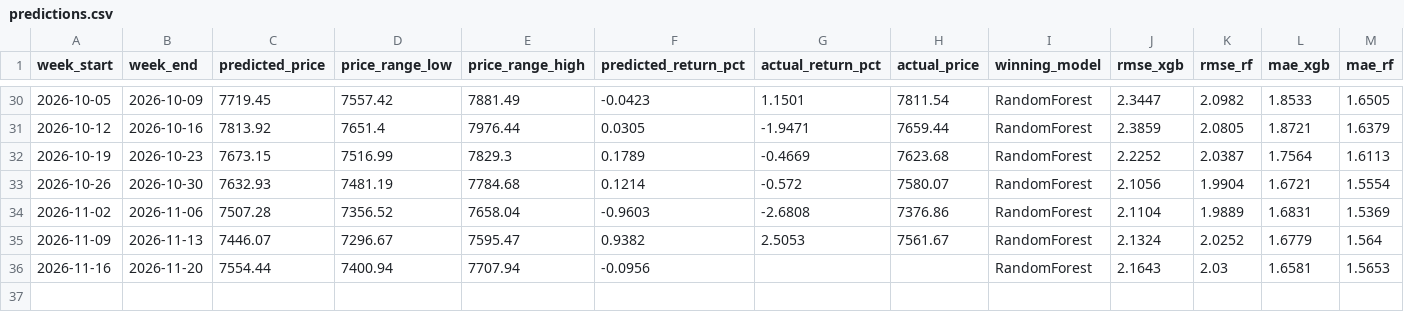
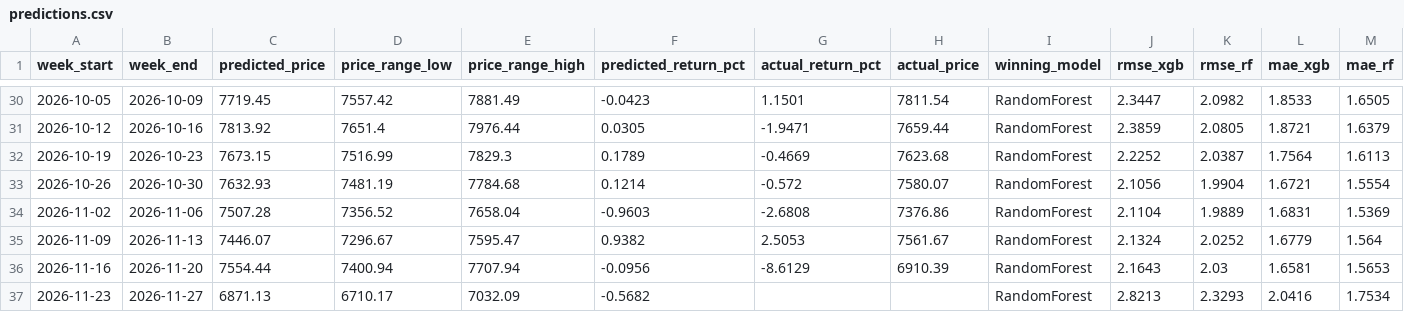
Before and after one commit to JorgeGuadamuz10/JorgeGuadamuz10, a CSV file: predictions.csv, drawn as a sheet; only a part is shown, gaps mark what is left out; rows hold the shown columns only; the diff names each change by its address in the sheet, - before the commit and + after, or states it on an @@ line.

```diff
--- a/predictions.csv
+++ b/predictions.csv
-G36 (actual_return_pct): (empty)
+G36 (actual_return_pct): -8.6129
-H36 (actual_price): (empty)
+H36 (actual_price): 6910.39
+row 37: 2026-11-23 | 2026-11-27 | 6871.13 | 6710.17 | 7032.09 | -0.5682 |  |  | RandomForest | 2.8213 | 2.3293 | 2.0416 | 1.7534
```
Also changed, not shown: 3 other files.
